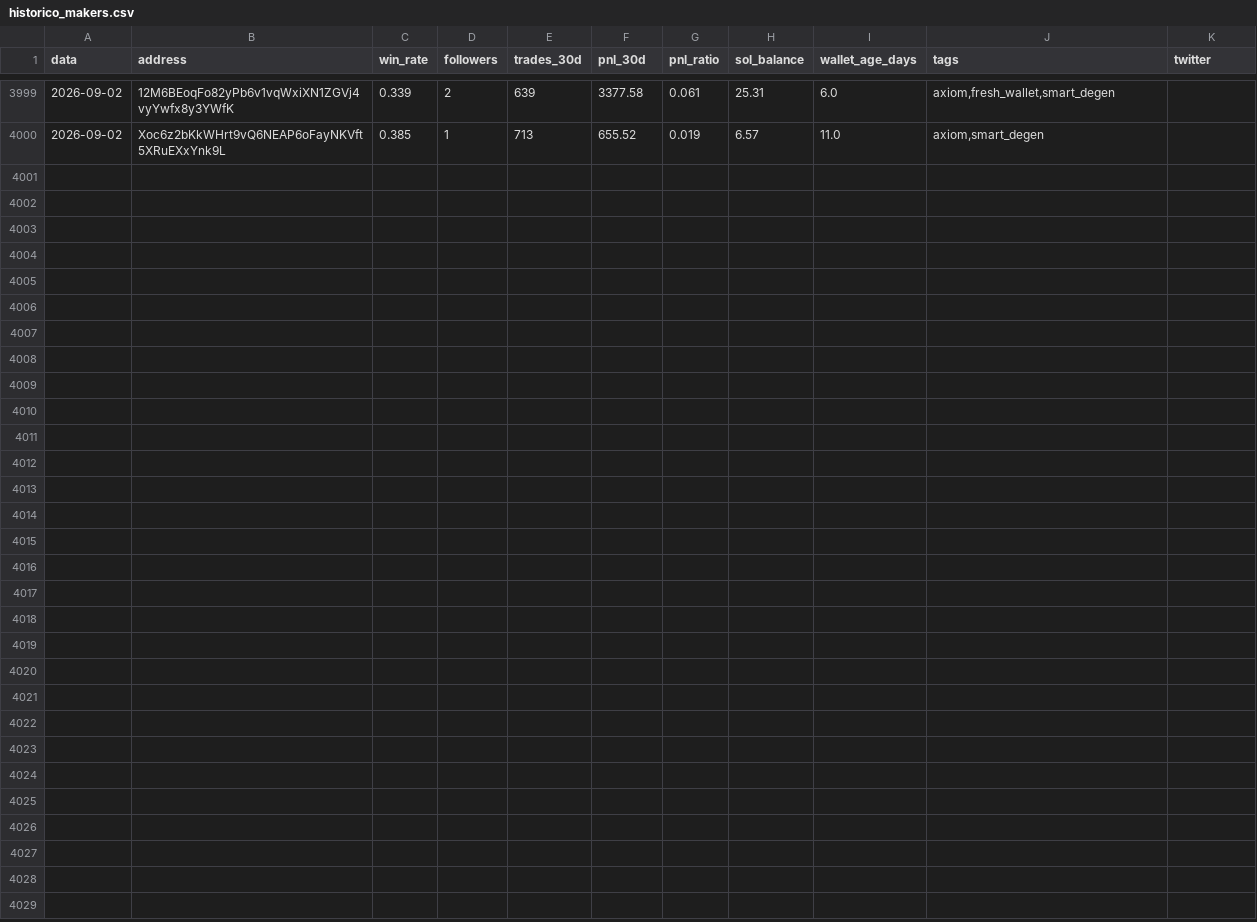
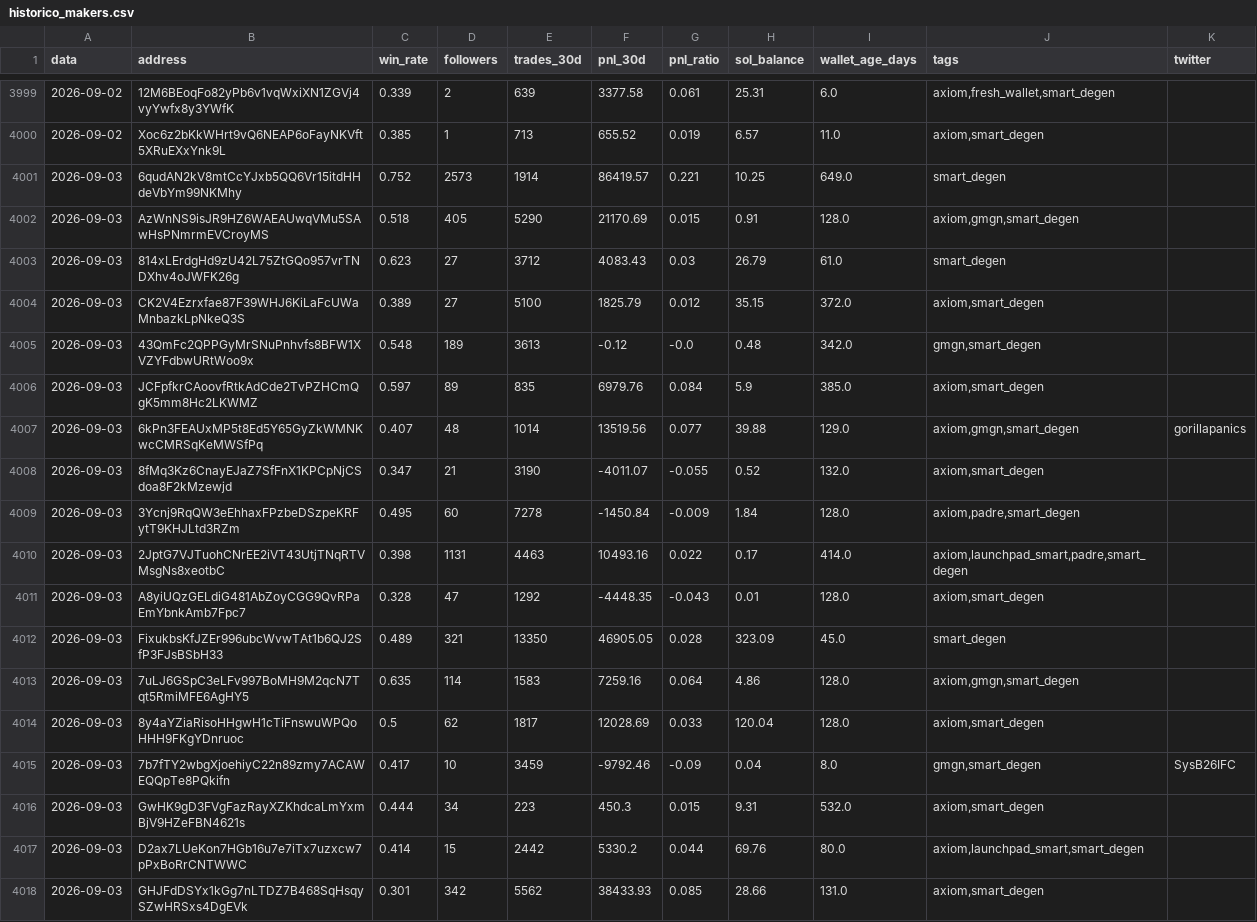
Before and after one commit to justafake33/descobrir_carteiras, a CSV file: historico_makers.csv, drawn as a sheet; only a part is shown, gaps mark what is left out; the diff names each change by its address in the sheet, - before the commit and + after, or states it on an @@ line.

```diff
--- a/historico_makers.csv
+++ b/historico_makers.csv
+row 4001: 2026-09-03 | 6qudAN2kV8mtCcYJxb5QQ6Vr15itdHHdeVbYm99NKMhy | 0.752 | 2573 | 1914 | 86419.57 | 0.221 | 10.25 | 649.0 | smart_degen
+row 4002: 2026-09-03 | AzWnNS9isJR9HZ6WAEAUwqVMu5SAwHsPNmrmEVCroyMS | 0.518 | 405 | 5290 | 21170.69 | 0.015 | 0.91 | 128.0 | axiom,gmgn,smart_degen
+row 4003: 2026-09-03 | 814xLErdgHd9zU42L75ZtGQo957vrTNDXhv4oJWFK26g | 0.623 | 27 | 3712 | 4083.43 | 0.03 | 26.79 | 61.0 | smart_degen
+row 4004: 2026-09-03 | CK2V4Ezrxfae87F39WHJ6KiLaFcUWaMnbazkLpNkeQ3S | 0.389 | 27 | 5100 | 1825.79 | 0.012 | 35.15 | 372.0 | axiom,smart_degen
+row 4005: 2026-09-03 | 43QmFc2QPPGyMrSNuPnhvfs8BFW1XVZYFdbwURtWoo9x | 0.548 | 189 | 3613 | -0.12 | -0.0 | 0.48 | 342.0 | gmgn,smart_degen
+row 4006: 2026-09-03 | JCFpfkrCAoovfRtkAdCde2TvPZHCmQgK5mm8Hc2LKWMZ | 0.597 | 89 | 835 | 6979.76 | 0.084 | 5.9 | 385.0 | axiom,smart_degen
+row 4007: 2026-09-03 | 6kPn3FEAUxMP5t8Ed5Y65GyZkWMNKwcCMRSqKeMWSfPq | 0.407 | 48 | 1014 | 13519.56 | 0.077 | 39.88 | 129.0 | axiom,gmgn,smart_degen | gorillapanics
+row 4008: 2026-09-03 | 8fMq3Kz6CnayEJaZ7SfFnX1KPCpNjCSdoa8F2kMzewjd | 0.347 | 21 | 3190 | -4011.07 | -0.055 | 0.52 | 132.0 | axiom,smart_degen
+row 4009: 2026-09-03 | 3Ycnj9RqQW3eEhhaxFPzbeDSzpeKRFytT9KHJLtd3RZm | 0.495 | 60 | 7278 | -1450.84 | -0.009 | 1.84 | 128.0 | axiom,padre,smart_degen
+row 4010: 2026-09-03 | 2JptG7VJTuohCNrEE2iVT43UtjTNqRTVMsgNs8xeotbC | 0.398 | 1131 | 4463 | 10493.16 | 0.022 | 0.17 | 414.0 | axiom,launchpad_smart,padre,smart_degen
+row 4011: 2026-09-03 | A8yiUQzGELdiG481AbZoyCGG9QvRPaEmYbnkAmb7Fpc7 | 0.328 | 47 | 1292 | -4448.35 | -0.043 | 0.01 | 128.0 | axiom,smart_degen
+row 4012: 2026-09-03 | FixukbsKfJZEr996ubcWvwTAt1b6QJ2SfP3FJsBSbH33 | 0.489 | 321 | 13350 | 46905.05 | 0.028 | 323.09 | 45.0 | smart_degen
+row 4013: 2026-09-03 | 7uLJ6GSpC3eLFv997BoMH9M2qcN7Tqt5RmiMFE6AgHY5 | 0.635 | 114 | 1583 | 7259.16 | 0.064 | 4.86 | 128.0 | axiom,gmgn,smart_degen
+row 4014: 2026-09-03 | 8y4aYZiaRisoHHgwH1cTiFnswuWPQoHHH9FKgYDnruoc | 0.5 | 62 | 1817 | 12028.69 | 0.033 | 120.04 | 128.0 | axiom,smart_degen
+row 4015: 2026-09-03 | 7b7fTY2wbgXjoehiyC22n89zmy7ACAWEQQpTe8PQkifn | 0.417 | 10 | 3459 | -9792.46 | -0.09 | 0.04 | 8.0 | gmgn,smart_degen | SysB26IFC
+row 4016: 2026-09-03 | GwHK9gD3FVgFazRayXZKhdcaLmYxmBjV9HZeFBN4621s | 0.444 | 34 | 223 | 450.3 | 0.015 | 9.31 | 532.0 | axiom,smart_degen
+row 4017: 2026-09-03 | D2ax7LUeKon7HGb16u7e7iTx7uzxcw7pPxBoRrCNTWWC | 0.414 | 15 | 2442 | 5330.2 | 0.044 | 69.76 | 80.0 | axiom,launchpad_smart,smart_degen
+row 4018: 2026-09-03 | GHJFdDSYx1kGg7nLTDZ7B468SqHsqySZwHRSxs4DgEVk | 0.301 | 342 | 5562 | 38433.93 | 0.085 | 28.66 | 131.0 | axiom,smart_degen
```
